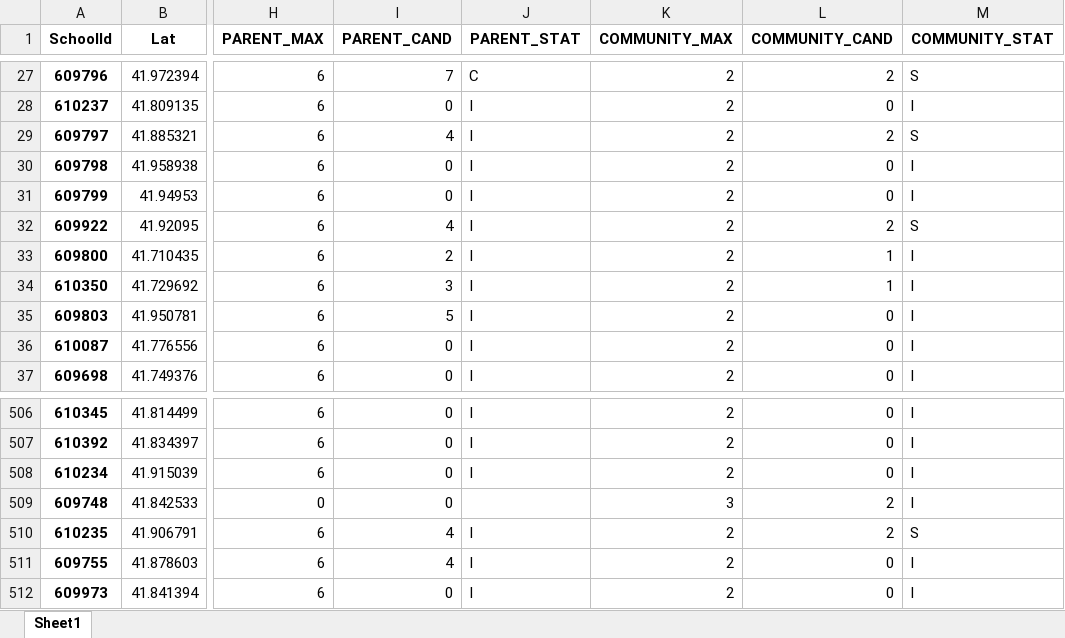
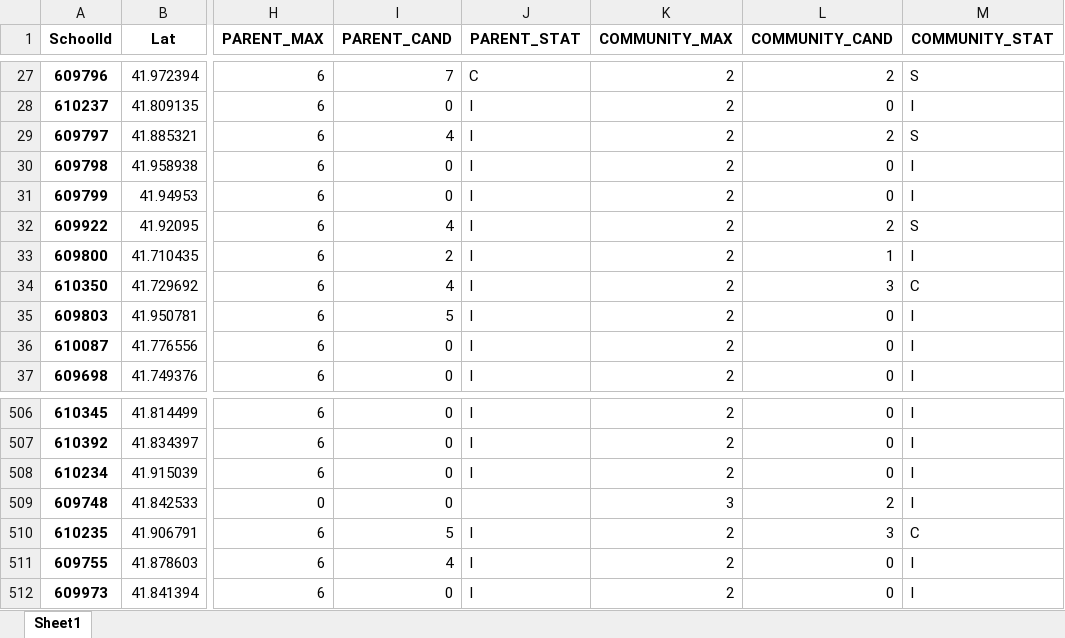
Before and after one commit to cpsdata/lsc_election_results, an Excel workbook: data/results/lsc_vacancies_2022.xlsx, sheet Sheet1, drawn as a sheet; only a part is shown, gaps mark what is left out; values as stored, in another font and other column widths than the file's, no borders; the diff names each change by its address in the sheet, - before the commit and + after, or states it on an @@ line.

```diff
--- a/data/results/lsc_vacancies_2022.xlsx (sheet Sheet1)
+++ b/data/results/lsc_vacancies_2022.xlsx (sheet Sheet1)
-I34 (PARENT_CAND): 3
+I34 (PARENT_CAND): 4
-L34 (COMMUNITY_CAND): 1
+L34 (COMMUNITY_CAND): 3
-M34 (COMMUNITY_STAT): I
+M34 (COMMUNITY_STAT): C
-I510 (PARENT_CAND): 4
+I510 (PARENT_CAND): 5
-L510 (COMMUNITY_CAND): 2
+L510 (COMMUNITY_CAND): 3
-M510 (COMMUNITY_STAT): S
+M510 (COMMUNITY_STAT): C
```
Also changed, not shown: data/results/lsc_results_2022.xlsx, 4 other files.
